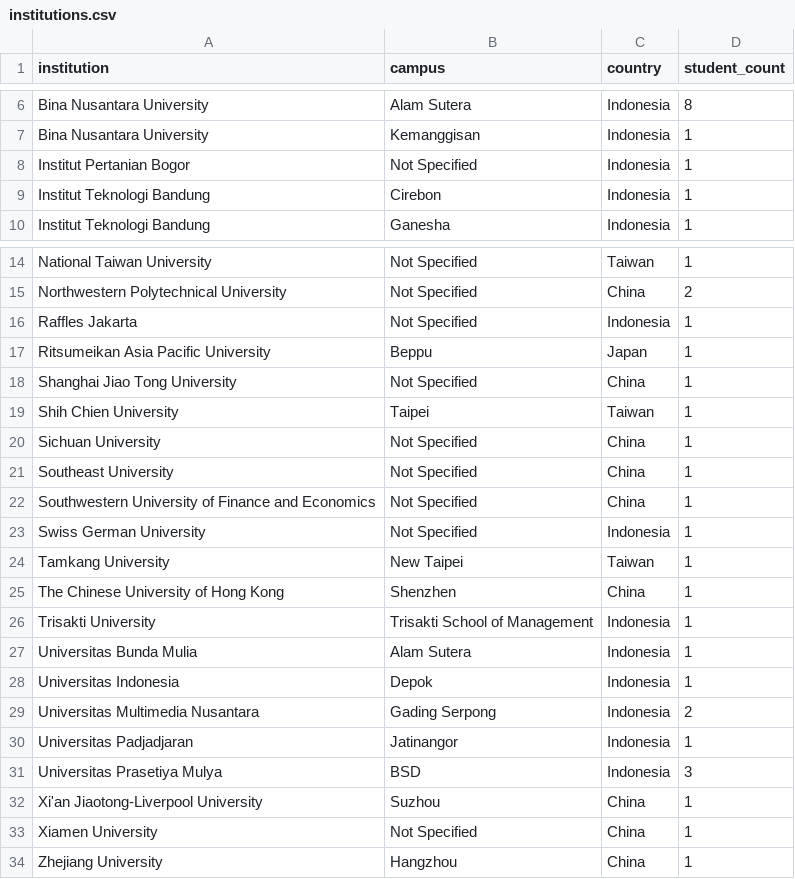
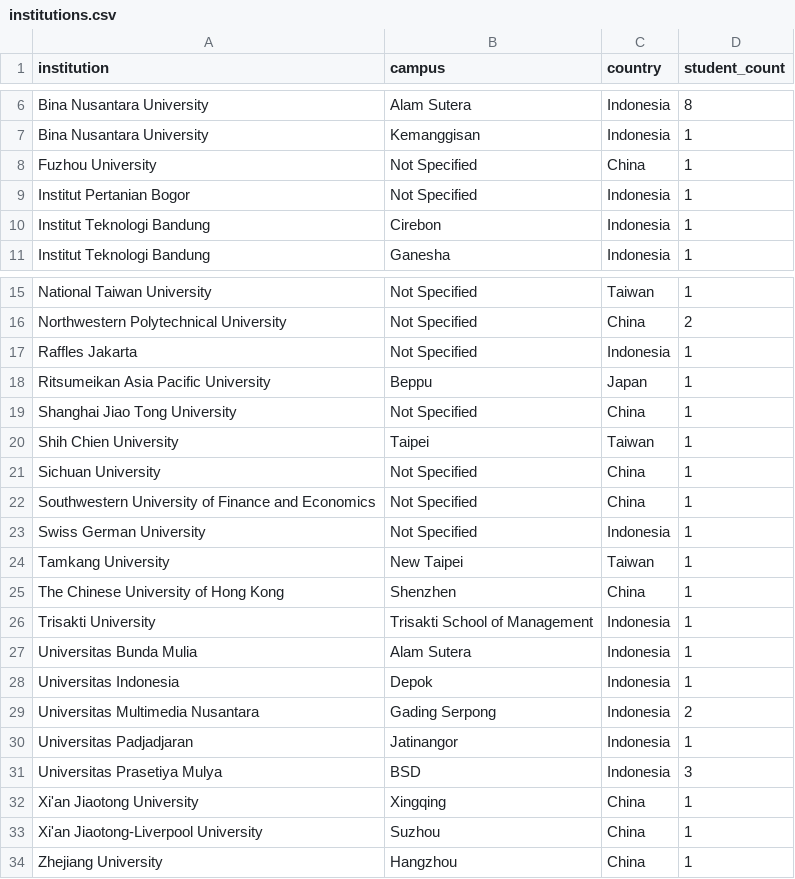
Before and after one commit to devinlin89/narada-university-dashboard, a CSV file: data/processed/institutions.csv, drawn as a sheet; only a part is shown, gaps mark what is left out; removed rows and columns are numbered as before the commit, all else as after; the diff names each change by its address in the sheet, - before the commit and + after, or states it on an @@ line.

```diff
--- a/data/processed/institutions.csv
+++ b/data/processed/institutions.csv
+row 8: Fuzhou University | Not Specified | China | 1
-row 21: Southeast University | Not Specified | China | 1
+row 32: Xi'an Jiaotong University | Xingqing | China | 1
-row 33: Xiamen University | Not Specified | China | 1
```
Also changed, not shown: data/processed/students.csv, data/reference/aliases/institution_aliases.csv, 12 other files.
